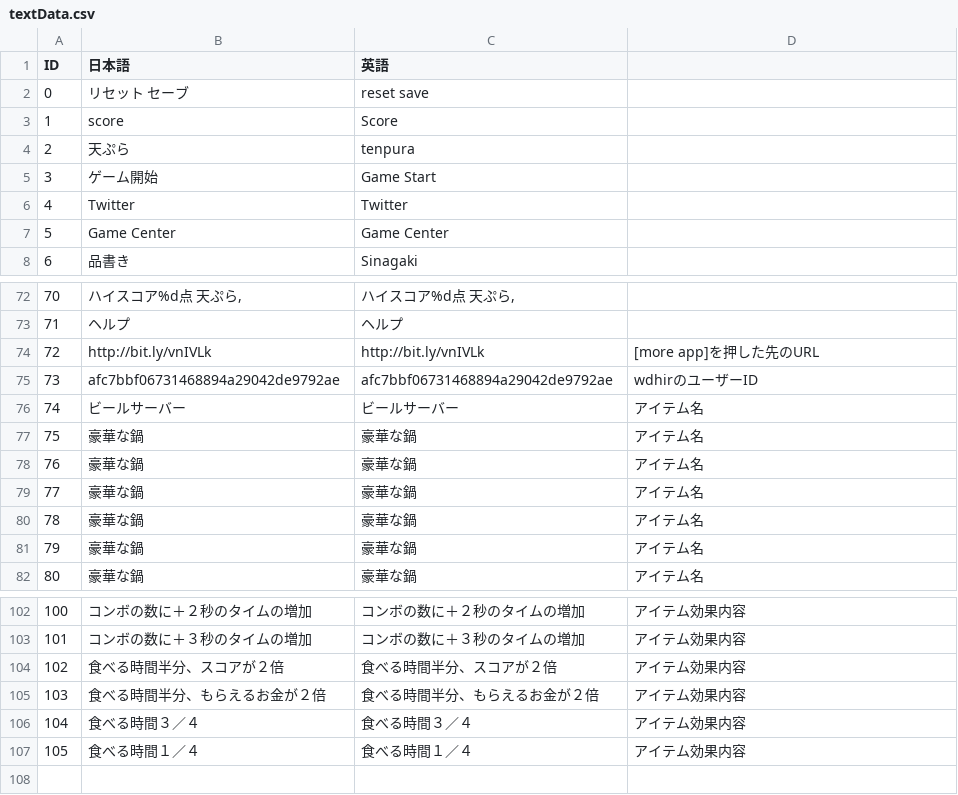
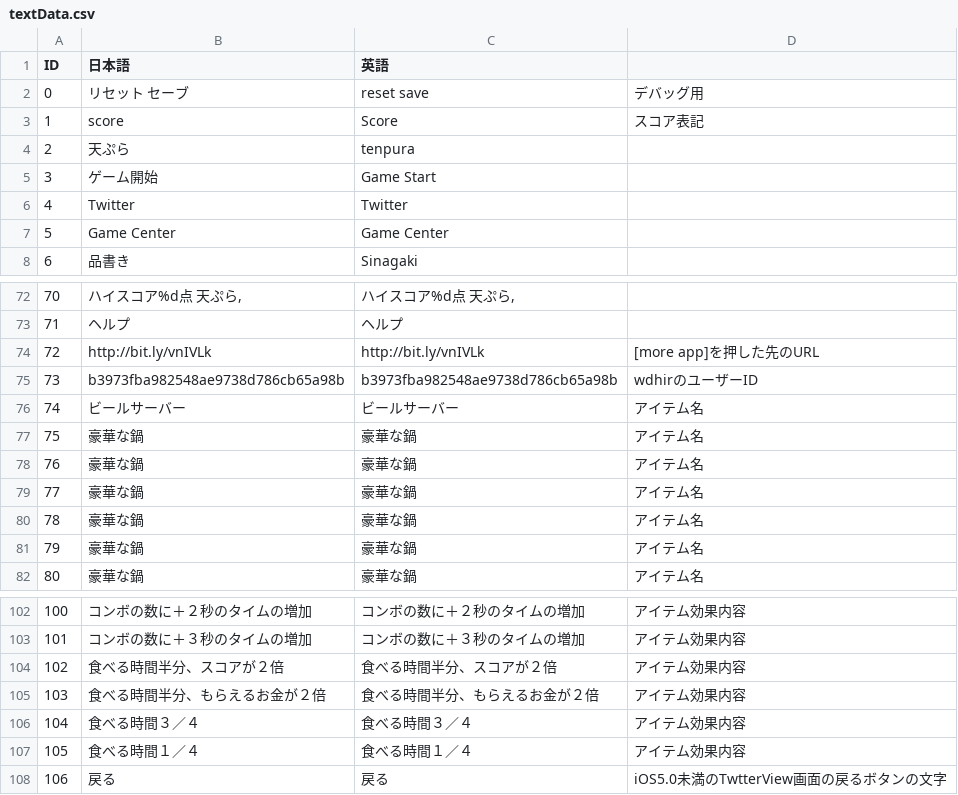
Before and after one commit to kuronokurujp/tenpura_ios, a CSV file: tenpura/Resources/data/textData.csv, drawn as a sheet; only a part is shown, gaps mark what is left out.

Commit message:
Xcode4.6に対応 iOS5.0未満のTwtterView画面でデバイス回転の横のみ対応

```diff
--- a/tenpura/Resources/data/textData.csv
+++ b/tenpura/Resources/data/textData.csv
@@ -1,4 +1,4 @@
 ID,日本語,英語,
-0,リセット セーブ,reset save,
-1,score,Score,
+0,リセット セーブ,reset save,デバッグ用
+1,score,Score,スコア表記
 2,天ぷら,tenpura,
@@ -74,3 +74,3 @@ ID,日本語,英語,
 72,http://bit.ly/vnIVLk,http://bit.ly/vnIVLk,[more app]を押した先のURL
-73,afc7bbf06731468894a29042de9792ae,afc7bbf06731468894a29042de9792ae,wdhirのユーザーID
+73,b3973fba982548ae9738d786cb65a98b,b3973fba982548ae9738d786cb65a98b,wdhirのユーザーID
 74,ビールサーバー,ビールサーバー,アイテム名
@@ -107 +107,2 @@ ID,日本語,英語,
 105,食べる時間１／４,食べる時間１／４,アイテム効果内容
+106,戻る,戻る,iOS5.0未満のTwtterView画面の戻るボタンの文字
```
Also changed, not shown: 45 other files.
